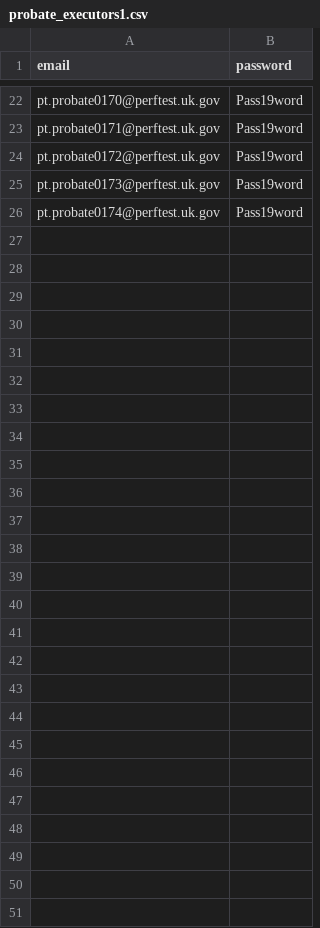
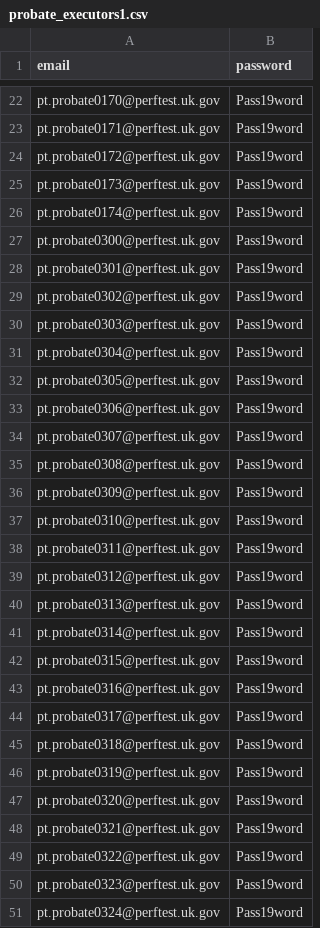
Before and after one commit to uk-gov-mirror/hmcts.probate-performance, a CSV file: target/test-classes/data/probate_executors1.csv, drawn as a sheet; only a part is shown, gaps mark what is left out.

```diff
--- a/target/test-classes/data/probate_executors1.csv
+++ b/target/test-classes/data/probate_executors1.csv
@@ -26 +26,26 @@ pt.probate0173@perftest.uk.gov,Pass19word
 pt.probate0174@perftest.uk.gov,Pass19word
+pt.probate0300@perftest.uk.gov,Pass19word
+pt.probate0301@perftest.uk.gov,Pass19word
+pt.probate0302@perftest.uk.gov,Pass19word
+pt.probate0303@perftest.uk.gov,Pass19word
+pt.probate0304@perftest.uk.gov,Pass19word
+pt.probate0305@perftest.uk.gov,Pass19word
+pt.probate0306@perftest.uk.gov,Pass19word
+pt.probate0307@perftest.uk.gov,Pass19word
+pt.probate0308@perftest.uk.gov,Pass19word
+pt.probate0309@perftest.uk.gov,Pass19word
+pt.probate0310@perftest.uk.gov,Pass19word
+pt.probate0311@perftest.uk.gov,Pass19word
+pt.probate0312@perftest.uk.gov,Pass19word
+pt.probate0313@perftest.uk.gov,Pass19word
+pt.probate0314@perftest.uk.gov,Pass19word
+pt.probate0315@perftest.uk.gov,Pass19word
+pt.probate0316@perftest.uk.gov,Pass19word
+pt.probate0317@perftest.uk.gov,Pass19word
+pt.probate0318@perftest.uk.gov,Pass19word
+pt.probate0319@perftest.uk.gov,Pass19word
+pt.probate0320@perftest.uk.gov,Pass19word
+pt.probate0321@perftest.uk.gov,Pass19word
+pt.probate0322@perftest.uk.gov,Pass19word
+pt.probate0323@perftest.uk.gov,Pass19word
+pt.probate0324@perftest.uk.gov,Pass19word
```
Also changed, not shown: target/test-classes/data/probate_executors2.csv, target/test-classes/data/probate_executors3.csv, 6 other files.
